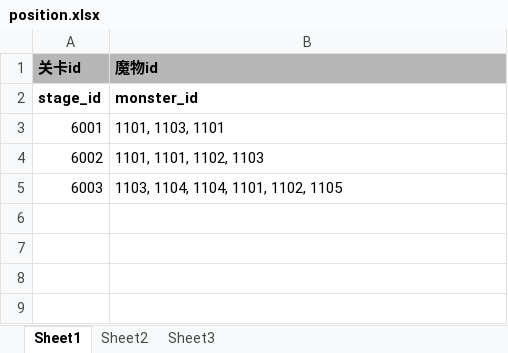
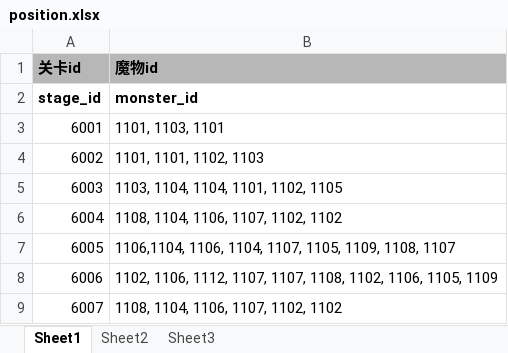
Before and after one commit to EuKKK/mini-game, an Excel workbook: mini-game/Assets/Resources/doc/position.xlsx, sheet Sheet1, drawn as a sheet; values as stored, in another font and other column widths than the file's, no borders; the diff names each change by its address in the sheet, - before the commit and + after, or states it on an @@ line.

```diff
--- a/mini-game/Assets/Resources/doc/position.xlsx (sheet Sheet1)
+++ b/mini-game/Assets/Resources/doc/position.xlsx (sheet Sheet1)
+row 6: 6004 | 1108, 1104, 1106, 1107, 1102, 1102
+row 7: 6005 | 1106,1104, 1106, 1104, 1107, 1105, 1109, 1108, 1107
+row 8: 6006 | 1102, 1106, 1112, 1107, 1107, 1108, 1102, 1106, 1105, 1109
+row 9: 6007 | 1108, 1104, 1106, 1107, 1102, 1102
```
Also changed, not shown: mini-game/Assets/Resources/doc/stage.xlsx.
